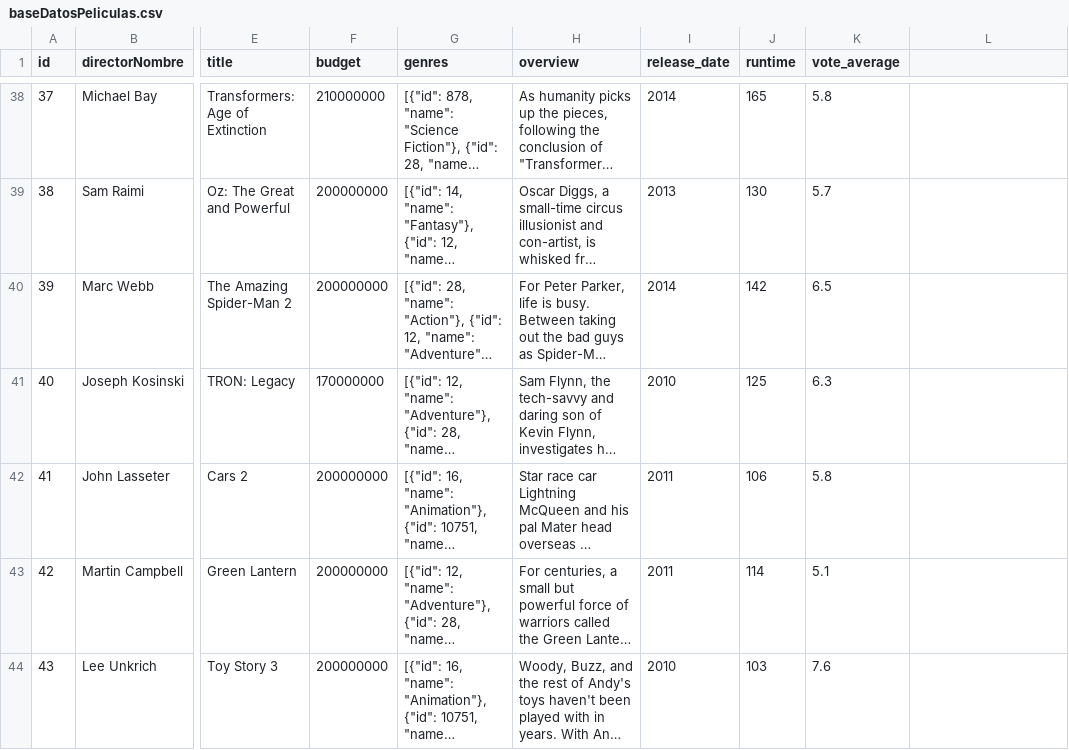
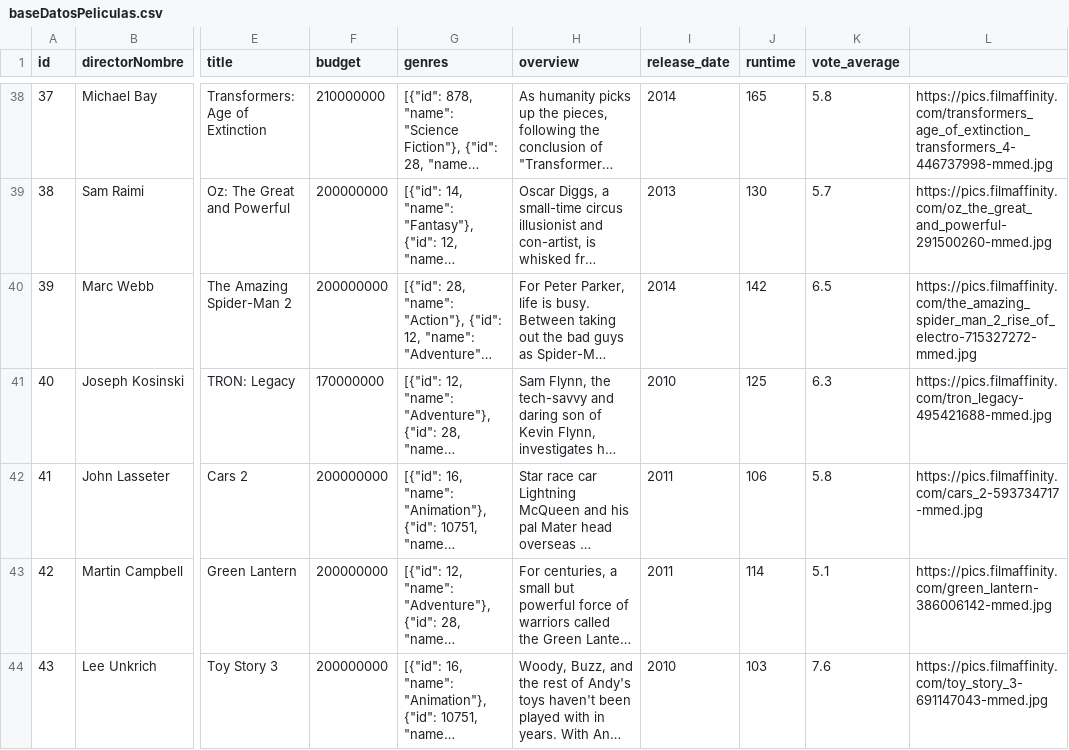
Before and after one commit to lseijp00/SISTBI, a CSV file: librosExcel/baseDatosPeliculas.csv, drawn as a sheet; only a part is shown, gaps mark what is left out; long unchanged cells end in …; the diff covers the shown part only; the diff names each change by its address in the sheet, - before the commit and + after, or states it on an @@ line.

```diff
--- a/librosExcel/baseDatosPeliculas.csv
+++ b/librosExcel/baseDatosPeliculas.csv
-L38: (empty)
+L38: https://pics.filmaffinity.com/transformers_age_of_extinction_transformers_4-446737998-mmed.jpg
-L39: (empty)
+L39: https://pics.filmaffinity.com/oz_the_great_and_powerful-291500260-mmed.jpg
-L40: (empty)
+L40: https://pics.filmaffinity.com/the_amazing_spider_man_2_rise_of_electro-715327272-mmed.jpg
-L41: (empty)
+L41: https://pics.filmaffinity.com/tron_legacy-495421688-mmed.jpg
-L42: (empty)
+L42: https://pics.filmaffinity.com/cars_2-593734717-mmed.jpg
-L43: (empty)
+L43: https://pics.filmaffinity.com/green_lantern-386006142-mmed.jpg
-L44: (empty)
+L44: https://pics.filmaffinity.com/toy_story_3-691147043-mmed.jpg
```
Also changed, not shown: 51 edited cells elsewhere in this file.
